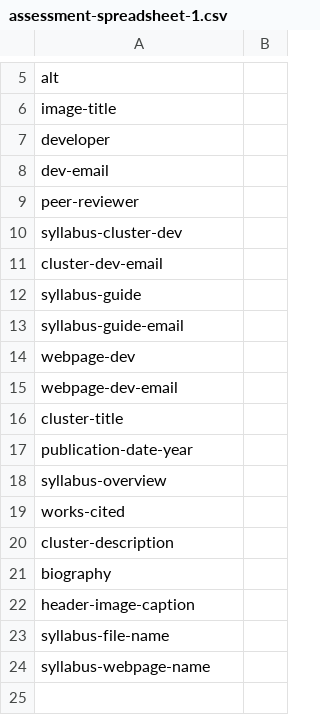
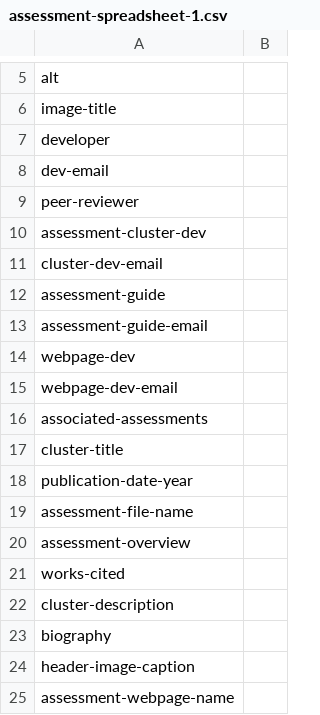
Before and after one commit to undiscipliningvc/undiscipliningvc, a CSV file: py/assessment-spreadsheet-1.csv, drawn as a sheet; only a part is shown, gaps mark what is left out.

Commit message:
u assess csv

```diff
--- a/py/assessment-spreadsheet-1.csv
+++ b/py/assessment-spreadsheet-1.csv
@@ -9,11 +9,13 @@ dev-email,
 peer-reviewer,
-syllabus-cluster-dev,
+assessment-cluster-dev,
 cluster-dev-email,
-syllabus-guide,
-syllabus-guide-email,
+assessment-guide,
+assessment-guide-email,
 webpage-dev,
 webpage-dev-email,
+associated-assessments,
 cluster-title,
 publication-date-year,
-syllabus-overview,
+assessment-file-name,
+assessment-overview,
 works-cited,
@@ -22,3 +24,2 @@ biography,
 header-image-caption,
-syllabus-file-name,
-syllabus-webpage-name,
+assessment-webpage-name,
```
